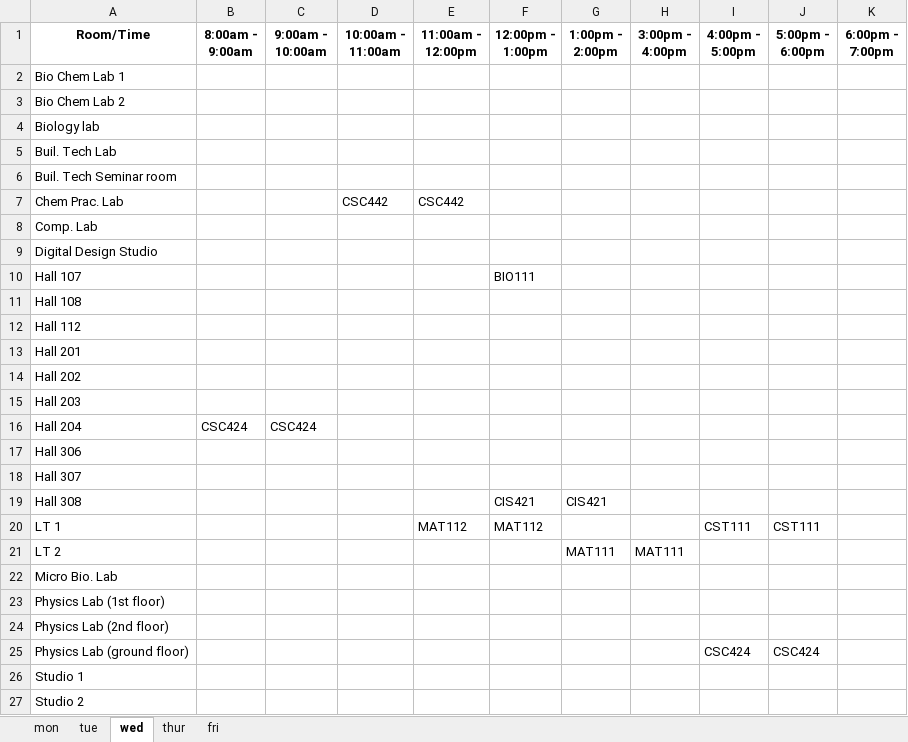
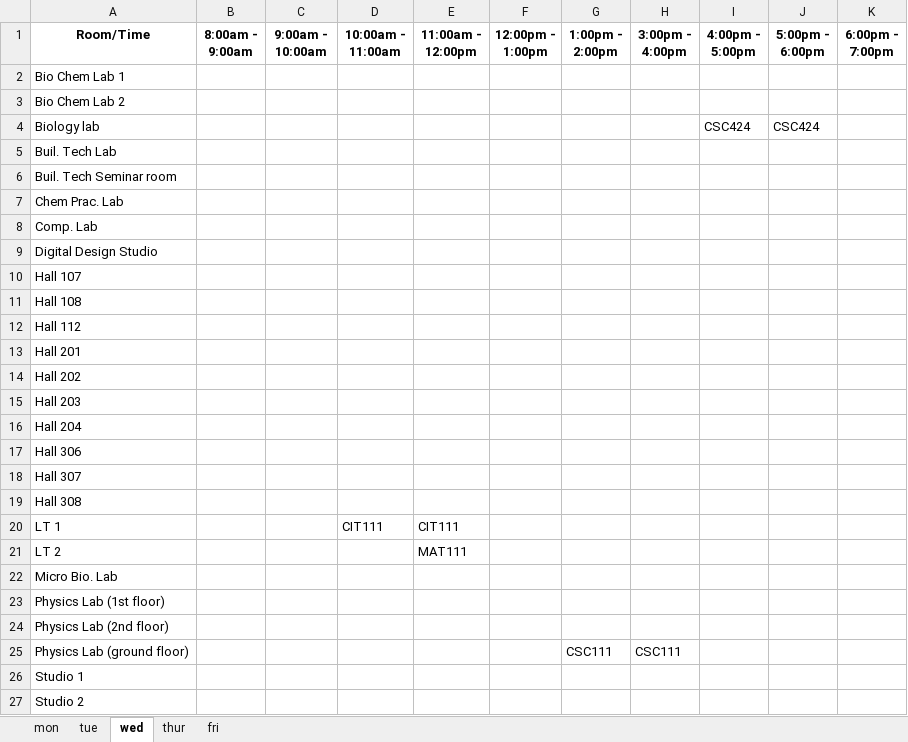
Before and after one commit to christopher-igweze/Final-Project, an Excel workbook: Version 3.0/sheets/final_timetable.xlsx, sheet wed, drawn as a sheet; only a part is shown; values as stored, in another font and other column widths than the file's, no borders; the diff names each change by its address in the sheet, - before the commit and + after, or states it on an @@ line.

```diff
--- a/Version 3.0/sheets/final_timetable.xlsx (sheet wed)
+++ b/Version 3.0/sheets/final_timetable.xlsx (sheet wed)
-I4 (4:00pm - 5:00pm): (empty)
+I4 (4:00pm - 5:00pm): CSC424
-J4 (5:00pm - 6:00pm): (empty)
+J4 (5:00pm - 6:00pm): CSC424
-D7 (10:00am - 11:00am): CSC442
+D7 (10:00am - 11:00am): (empty)
-E7 (11:00am - 12:00pm): CSC442
+E7 (11:00am - 12:00pm): (empty)
-F10 (12:00pm - 1:00pm): BIO111
+F10 (12:00pm - 1:00pm): (empty)
-B16 (8:00am - 9:00am): CSC424
+B16 (8:00am - 9:00am): (empty)
-C16 (9:00am - 10:00am): CSC424
+C16 (9:00am - 10:00am): (empty)
-F19 (12:00pm - 1:00pm): CIS421
+F19 (12:00pm - 1:00pm): (empty)
-G19 (1:00pm - 2:00pm): CIS421
+G19 (1:00pm - 2:00pm): (empty)
-D20 (10:00am - 11:00am): (empty)
+D20 (10:00am - 11:00am): CIT111
-E20 (11:00am - 12:00pm): MAT112
+E20 (11:00am - 12:00pm): CIT111
-F20 (12:00pm - 1:00pm): MAT112
+F20 (12:00pm - 1:00pm): (empty)
-I20 (4:00pm - 5:00pm): CST111
+I20 (4:00pm - 5:00pm): (empty)
-J20 (5:00pm - 6:00pm): CST111
+J20 (5:00pm - 6:00pm): (empty)
-E21 (11:00am - 12:00pm): (empty)
+E21 (11:00am - 12:00pm): MAT111
-G21 (1:00pm - 2:00pm): MAT111
+G21 (1:00pm - 2:00pm): (empty)
-H21 (3:00pm - 4:00pm): MAT111
+H21 (3:00pm - 4:00pm): (empty)
-G25 (1:00pm - 2:00pm): (empty)
+G25 (1:00pm - 2:00pm): CSC111
-H25 (3:00pm - 4:00pm): (empty)
+H25 (3:00pm - 4:00pm): CSC111
-I25 (4:00pm - 5:00pm): CSC424
+I25 (4:00pm - 5:00pm): (empty)
-J25 (5:00pm - 6:00pm): CSC424
+J25 (5:00pm - 6:00pm): (empty)
```
Also changed, not shown: sheet mon, sheet thur, sheet tue, sheet fri, 33 other files.
